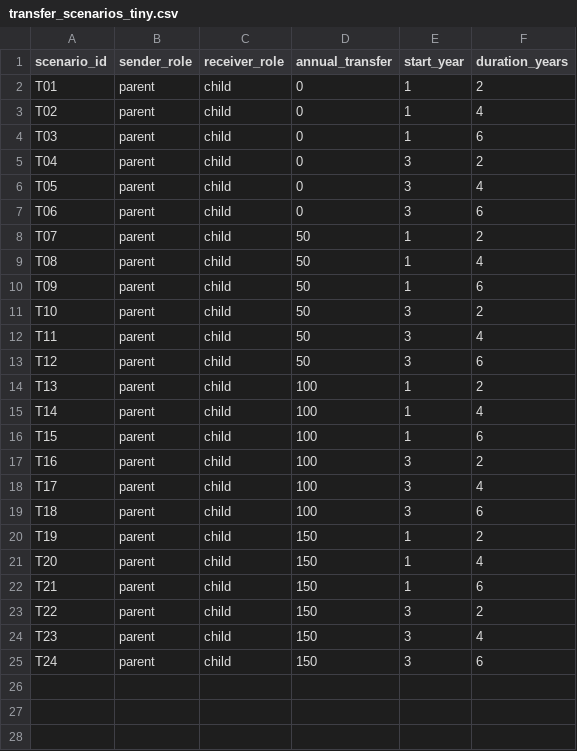
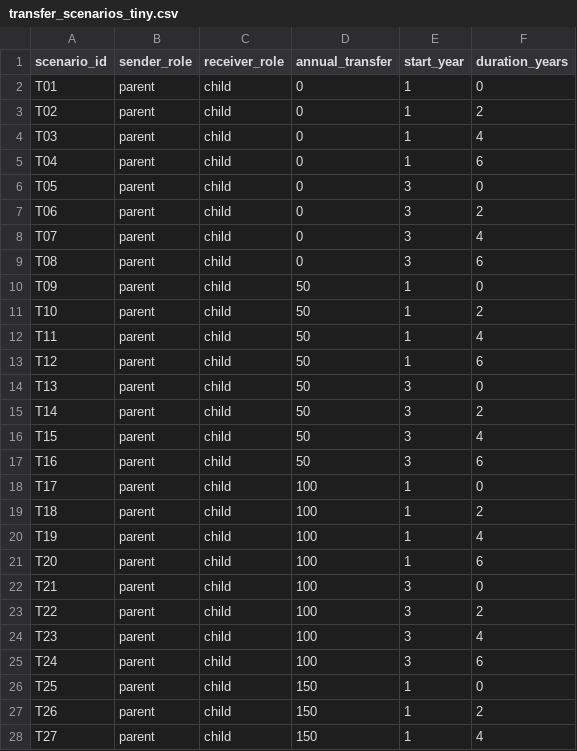
Before and after one commit to daigo-takeuchi/programming-lab-2026-team-project-1-starter, a CSV file: f1-career-income-optimization/data/f1d/transfer_scenarios_tiny.csv, drawn as a sheet; only a part is shown; the diff covers the shown part only.

```diff
--- a/f1-career-income-optimization/data/f1d/transfer_scenarios_tiny.csv
+++ b/f1-career-income-optimization/data/f1d/transfer_scenarios_tiny.csv
@@ -1,25 +1,28 @@
 scenario_id,sender_role,receiver_role,annual_transfer,start_year,duration_years
-T01,parent,child,0,1,2
-T02,parent,child,0,1,4
-T03,parent,child,0,1,6
-T04,parent,child,0,3,2
-T05,parent,child,0,3,4
-T06,parent,child,0,3,6
-T07,parent,child,50,1,2
-T08,parent,child,50,1,4
-T09,parent,child,50,1,6
-T10,parent,child,50,3,2
-T11,parent,child,50,3,4
-T12,parent,child,50,3,6
-T13,parent,child,100,1,2
-T14,parent,child,100,1,4
-T15,parent,child,100,1,6
-T16,parent,child,100,3,2
-T17,parent,child,100,3,4
-T18,parent,child,100,3,6
-T19,parent,child,150,1,2
-T20,parent,child,150,1,4
-T21,parent,child,150,1,6
-T22,parent,child,150,3,2
-T23,parent,child,150,3,4
-T24,parent,child,150,3,6
+T01,parent,child,0,1,0
+T02,parent,child,0,1,2
+T03,parent,child,0,1,4
+T04,parent,child,0,1,6
+T05,parent,child,0,3,0
+T06,parent,child,0,3,2
+T07,parent,child,0,3,4
+T08,parent,child,0,3,6
+T09,parent,child,50,1,0
+T10,parent,child,50,1,2
+T11,parent,child,50,1,4
+T12,parent,child,50,1,6
+T13,parent,child,50,3,0
+T14,parent,child,50,3,2
+T15,parent,child,50,3,4
+T16,parent,child,50,3,6
+T17,parent,child,100,1,0
+T18,parent,child,100,1,2
+T19,parent,child,100,1,4
+T20,parent,child,100,1,6
+T21,parent,child,100,3,0
+T22,parent,child,100,3,2
+T23,parent,child,100,3,4
+T24,parent,child,100,3,6
+T25,parent,child,150,1,0
+T26,parent,child,150,1,2
+T27,parent,child,150,1,4
```
Also changed, not shown: 5 added rows elsewhere in this file, f1-career-income-optimization/data/f1a/career_options_tiny.csv, f1-career-income-optimization/data/f1b/household_scenarios_tiny.csv, 31 other files.
